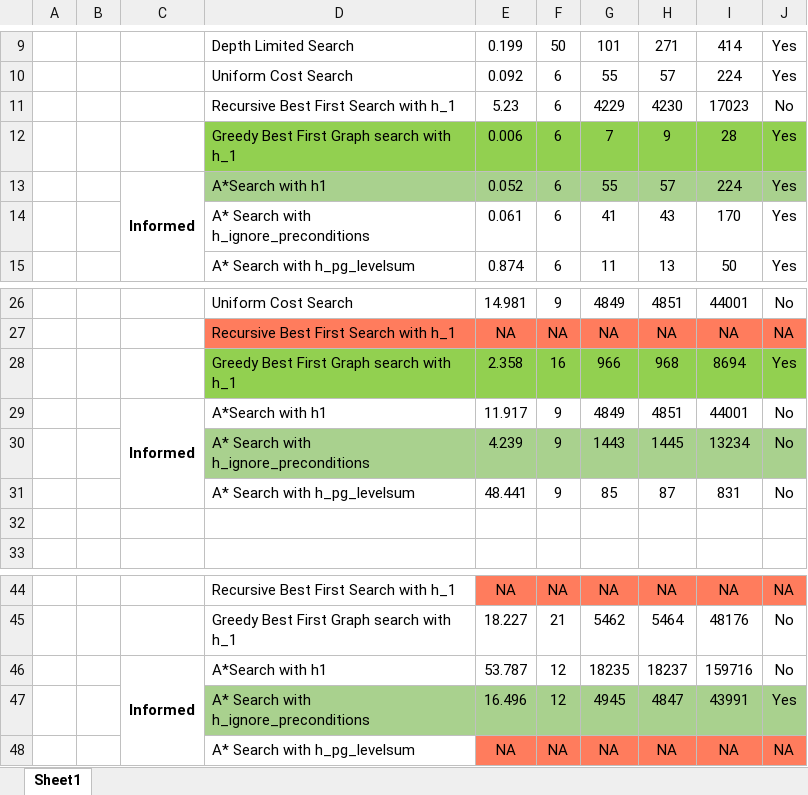
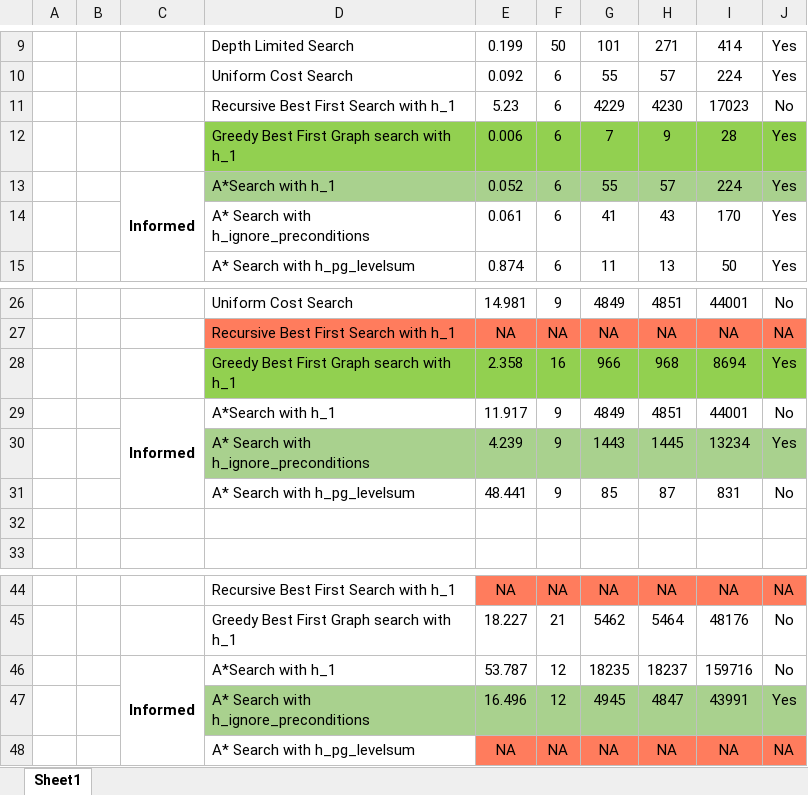
Before and after one commit to TilakD/Udacity_AIND_Planning, an Excel workbook: Table for heuristics analysis.xlsx, sheet Sheet1, drawn as a sheet; only a part is shown, gaps mark what is left out; values as stored, in another font and other column widths than the file's, no borders; the diff names each change by its address in the sheet, - before the commit and + after, or states it on an @@ line.

Commit message:
feat: Updated table

```diff
--- a/Table for heuristics analysis.xlsx (sheet Sheet1)
+++ b/Table for heuristics analysis.xlsx (sheet Sheet1)
-D13: A*Search with h1
+D13: A*Search with h_1
-D29: A*Search with h1
+D29: A*Search with h_1
-J30: No
+J30: Yes
-D46: A*Search with h1
+D46: A*Search with h_1
```
